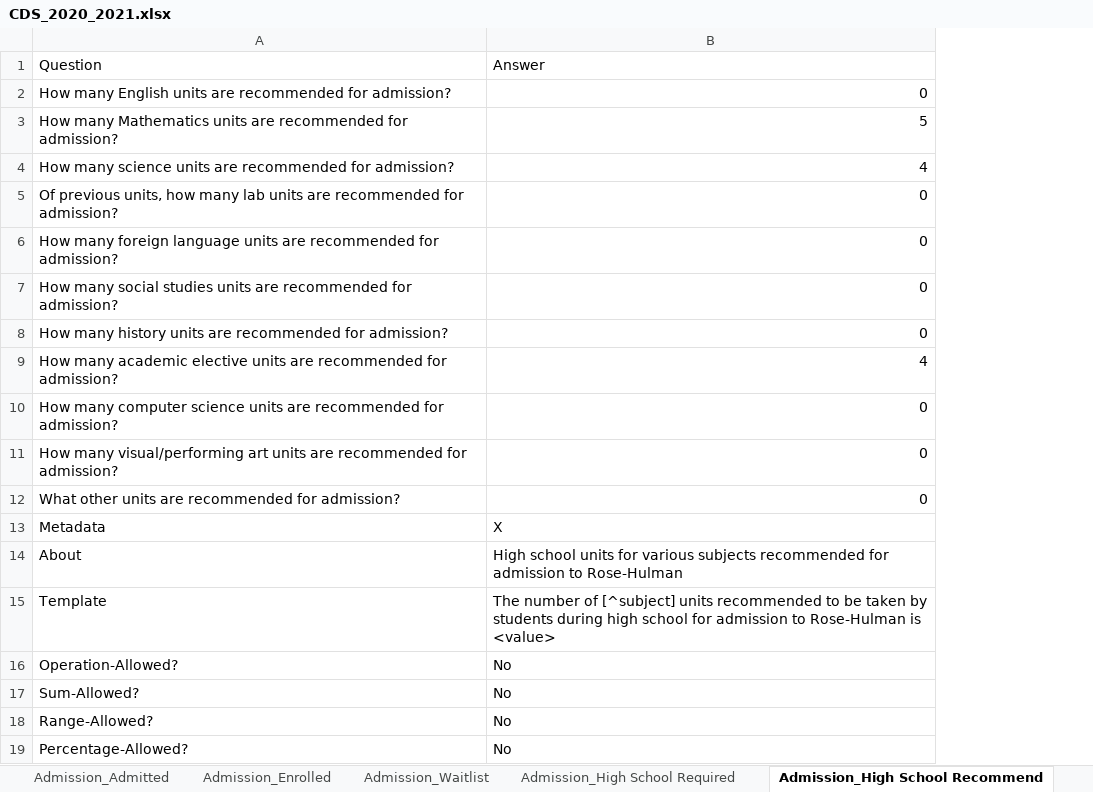
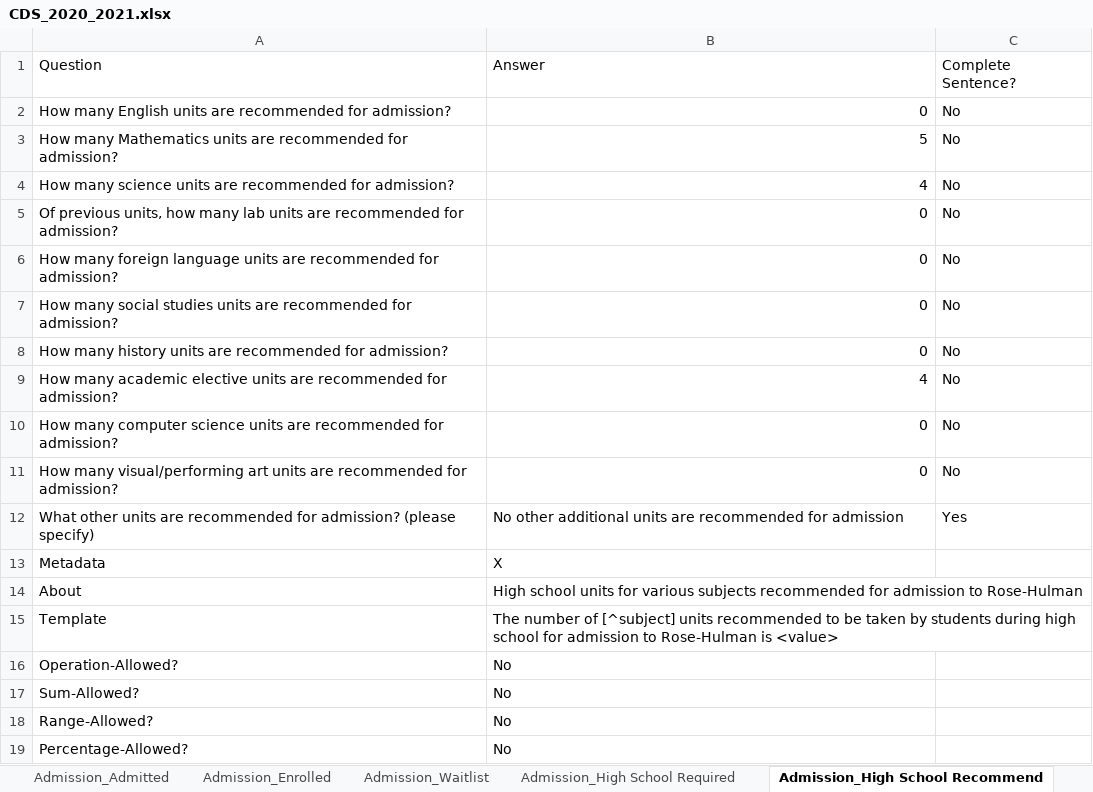
Before and after one commit to rhit-dingb/rhit_IRPA_2023, an Excel workbook: NewCDSDataFromClient/CDS_2020_2021.xlsx, sheet Admission_High School Recommend, drawn as a sheet; values as stored, in another font and other column widths than the file's, no borders; removed rows and columns are numbered as before the commit, all else as after; the diff names each change by its address in the sheet, - before the commit and + after, or states it on an @@ line.

```diff
--- a/NewCDSDataFromClient/CDS_2020_2021.xlsx (sheet Admission_High School Recommend)
+++ b/NewCDSDataFromClient/CDS_2020_2021.xlsx (sheet Admission_High School Recommend)
+column C, rows 1-11: Complete Sentence? | No | No | No | No | No | No | No | No | No | No
-row 12: What other units are recommended for admission? | 0
+row 12: What other units are recommended for admission? (please specify) | No other additional units are recommended for admission | Yes
```
Also changed, not shown: sheet Admission_High School Required, 10 other files.
